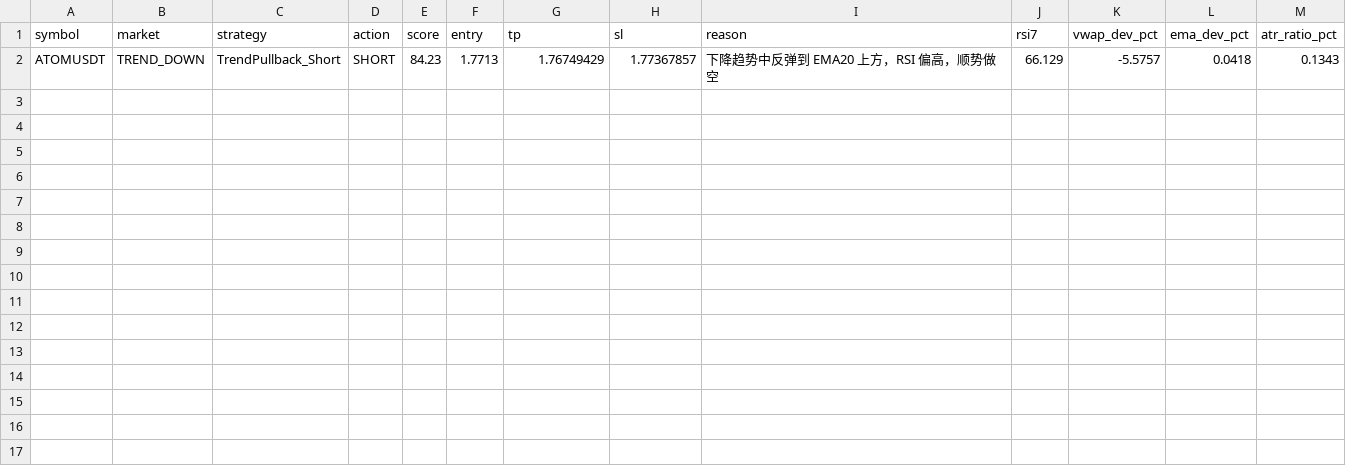
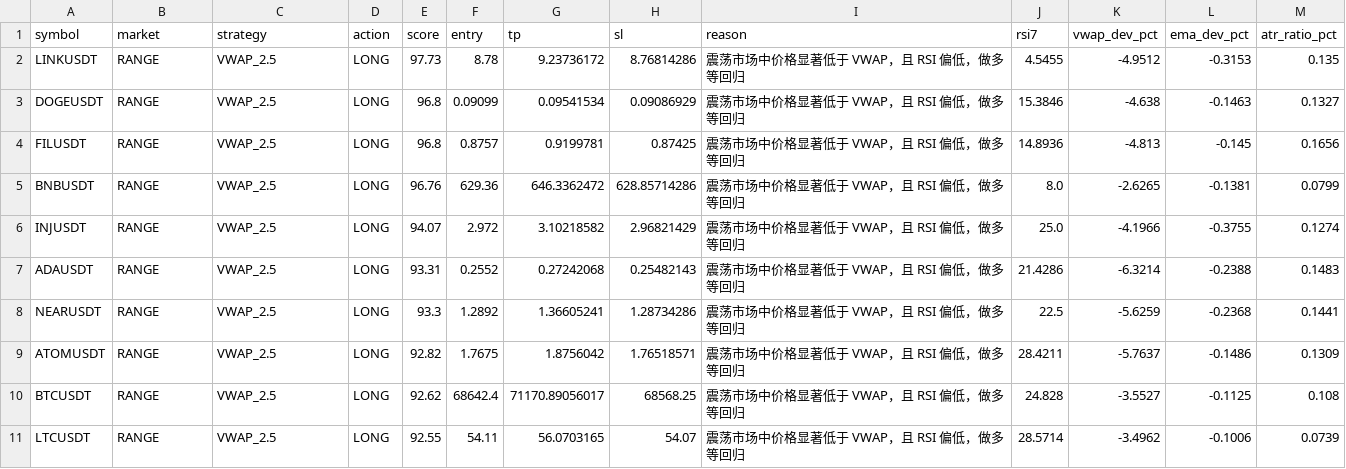
Before and after one commit to jihong0726/Back-Test, a CSV file: reports/market_scan.csv, drawn as a sheet.

```diff
--- a/reports/market_scan.csv
+++ b/reports/market_scan.csv
@@ -1,2 +1,11 @@
 symbol,market,strategy,action,score,entry,tp,sl,reason,rsi7,vwap_dev_pct,ema_dev_pct,atr_ratio_pct
-ATOMUSDT,TREND_DOWN,TrendPullback_Short,SHORT,84.23,1.7713,1.76749429,1.77367857,下降趋势中反弹到 EMA20 上方，RSI 偏高，顺势做空,66.129,-5.5757,0.0418,0.1343
+LINKUSDT,RANGE,VWAP_2.5,LONG,97.73,8.78,9.23736172,8.76814286,震荡市场中价格显著低于 VWAP，且 RSI 偏低，做多等回归,4.5455,-4.9512,-0.3153,0.135
+DOGEUSDT,RANGE,VWAP_2.5,LONG,96.8,0.09099,0.09541534,0.09086929,震荡市场中价格显著低于 VWAP，且 RSI 偏低，做多等回归,15.3846,-4.638,-0.1463,0.1327
+FILUSDT,RANGE,VWAP_2.5,LONG,96.8,0.8757,0.9199781,0.87425,震荡市场中价格显著低于 VWAP，且 RSI 偏低，做多等回归,14.8936,-4.813,-0.145,0.1656
+BNBUSDT,RANGE,VWAP_2.5,LONG,96.76,629.36,646.3362472,628.85714286,震荡市场中价格显著低于 VWAP，且 RSI 偏低，做多等回归,8.0,-2.6265,-0.1381,0.0799
+INJUSDT,RANGE,VWAP_2.5,LONG,94.07,2.972,3.10218582,2.96821429,震荡市场中价格显著低于 VWAP，且 RSI 偏低，做多等回归,25.0,-4.1966,-0.3755,0.1274
+ADAUSDT,RANGE,VWAP_2.5,LONG,93.31,0.2552,0.27242068,0.25482143,震荡市场中价格显著低于 VWAP，且 RSI 偏低，做多等回归,21.4286,-6.3214,-0.2388,0.1483
+NEARUSDT,RANGE,VWAP_2.5,LONG,93.3,1.2892,1.36605241,1.28734286,震荡市场中价格显著低于 VWAP，且 RSI 偏低，做多等回归,22.5,-5.6259,-0.2368,0.1441
+ATOMUSDT,RANGE,VWAP_2.5,LONG,92.82,1.7675,1.8756042,1.76518571,震荡市场中价格显著低于 VWAP，且 RSI 偏低，做多等回归,28.4211,-5.7637,-0.1486,0.1309
+BTCUSDT,RANGE,VWAP_2.5,LONG,92.62,68642.4,71170.89056017,68568.25,震荡市场中价格显著低于 VWAP，且 RSI 偏低，做多等回归,24.828,-3.5527,-0.1125,0.108
+LTCUSDT,RANGE,VWAP_2.5,LONG,92.55,54.11,56.0703165,54.07,震荡市场中价格显著低于 VWAP，且 RSI 偏低，做多等回归,28.5714,-3.4962,-0.1006,0.0739
```
Also changed, not shown: reports/decision_log.csv, 4 other files.
